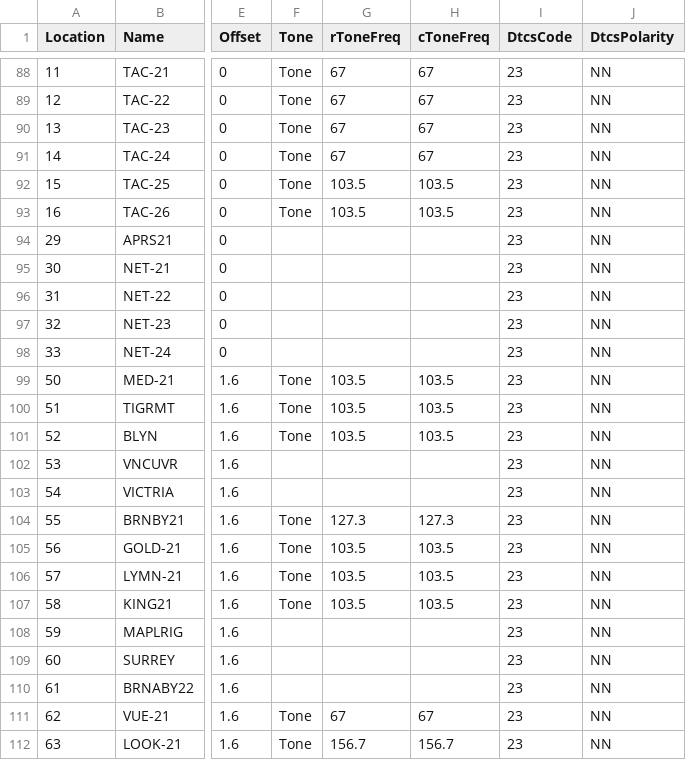
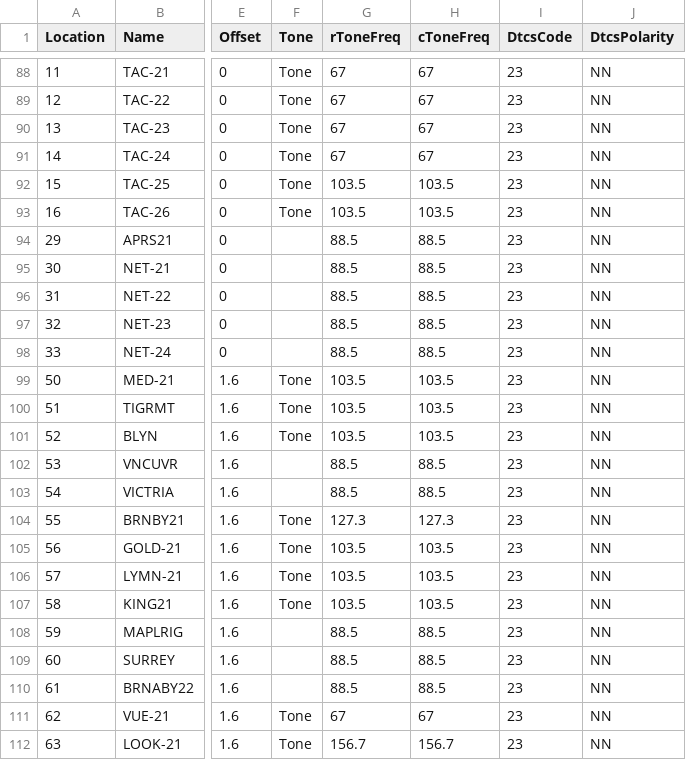
Before and after one commit to bhhoyer/SJACSflist, a CSV file: master.csv, drawn as a sheet; only a part is shown, gaps mark what is left out; the diff covers the shown part only; the diff names each change by its address in the sheet, - before the commit and + after, or states it on an @@ line.

```diff
--- a/master.csv
+++ b/master.csv
-G94:G98 (rToneFreq): (empty)
+G94:G98 (rToneFreq): 88.5
-H94:H98 (cToneFreq): (empty)
+H94:H98 (cToneFreq): 88.5
-G102:G103 (rToneFreq): (empty)
+G102:G103 (rToneFreq): 88.5
-H102:H103 (cToneFreq): (empty)
+H102:H103 (cToneFreq): 88.5
-G108:G110 (rToneFreq): (empty)
+G108:G110 (rToneFreq): 88.5
-H108:H110 (cToneFreq): (empty)
+H108:H110 (cToneFreq): 88.5
```
Also changed, not shown: 29 edited cells elsewhere in this file.
